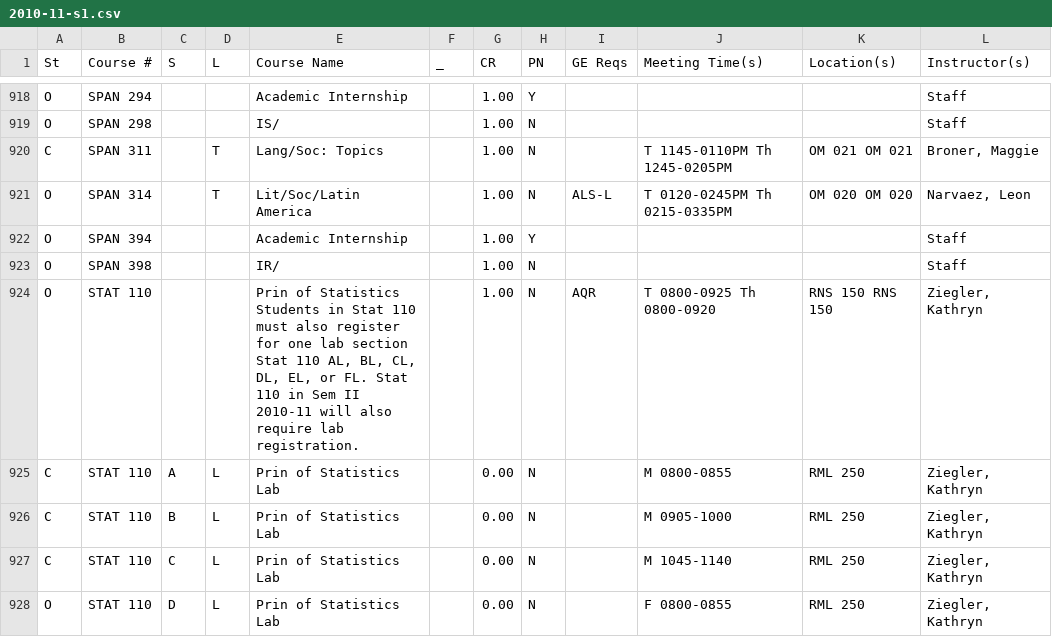
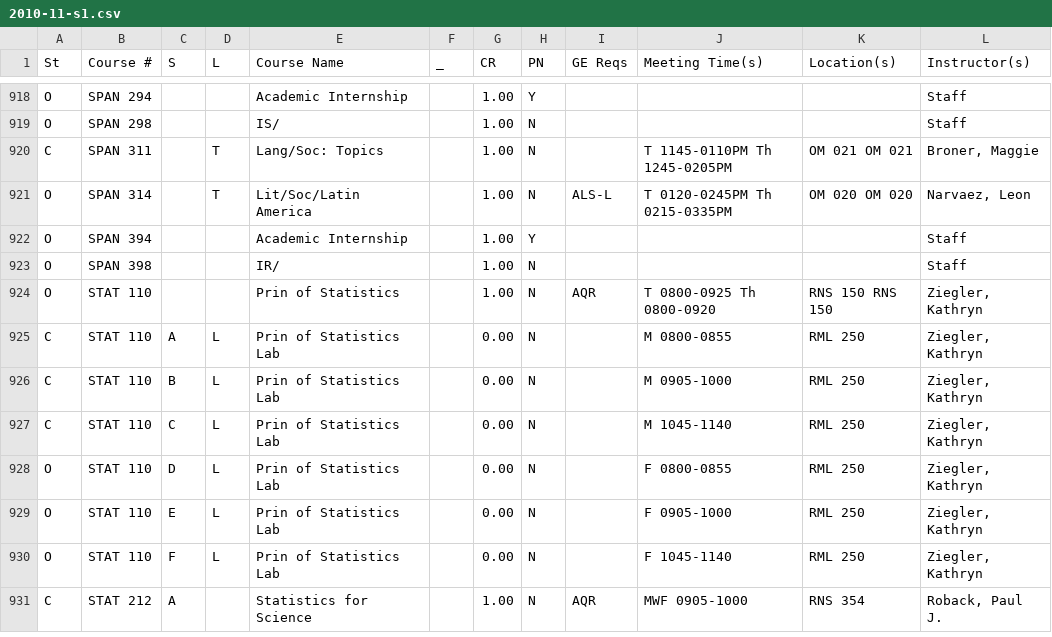
Before and after one commit to hawkrives/gobbldygook, a CSV file: data/2010-11-s1.csv, drawn as a sheet; only a part is shown, gaps mark what is left out; the shorter side is filled out with more unchanged rows; the diff names each change by its address in the sheet, - before the commit and + after, or states it on an @@ line.

```diff
--- a/data/2010-11-s1.csv
+++ b/data/2010-11-s1.csv
-E924 (Course Name): …of Statistics Students in Stat 110 must also register for one lab section Stat 110 AL, BL, CL, DL, EL, or FL. Stat 110 in Sem II 2010-11 will also require lab registration.
+E924 (Course Name): …of Statistics
```
Also changed, not shown: data/2010-11-interim.csv, data/2010-11-s2.csv, 5 other files.
